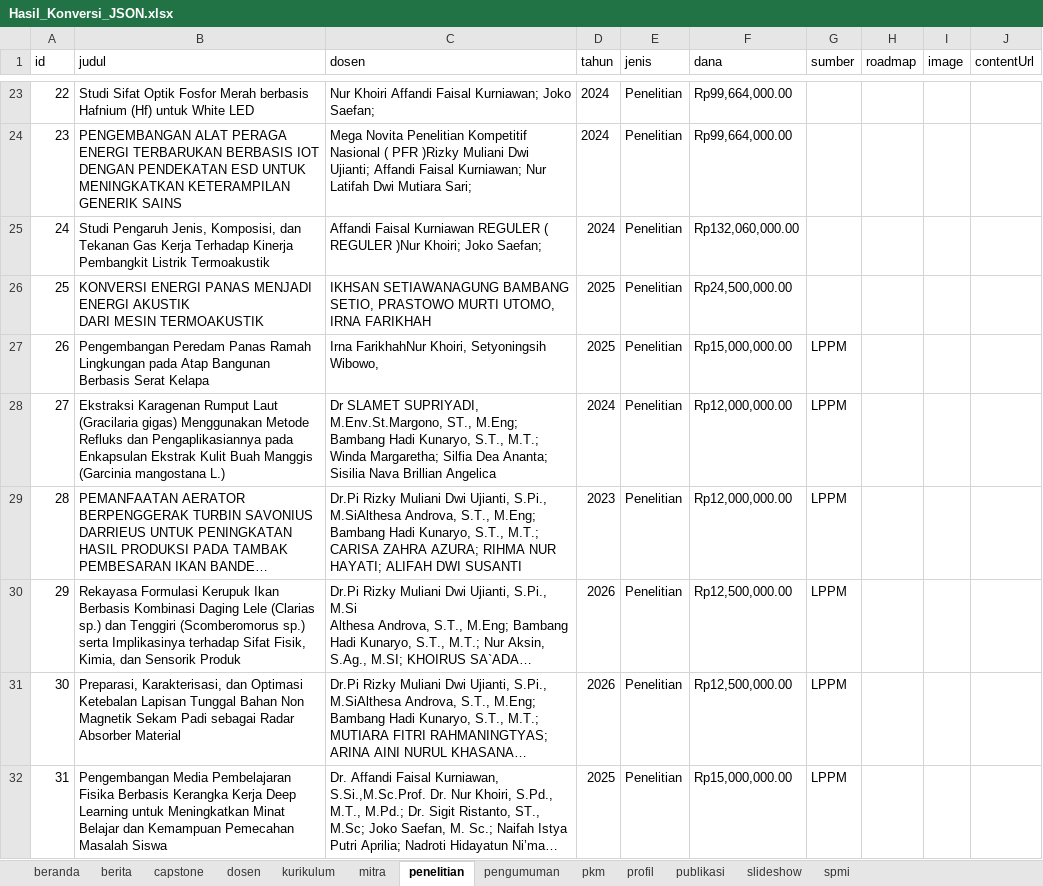
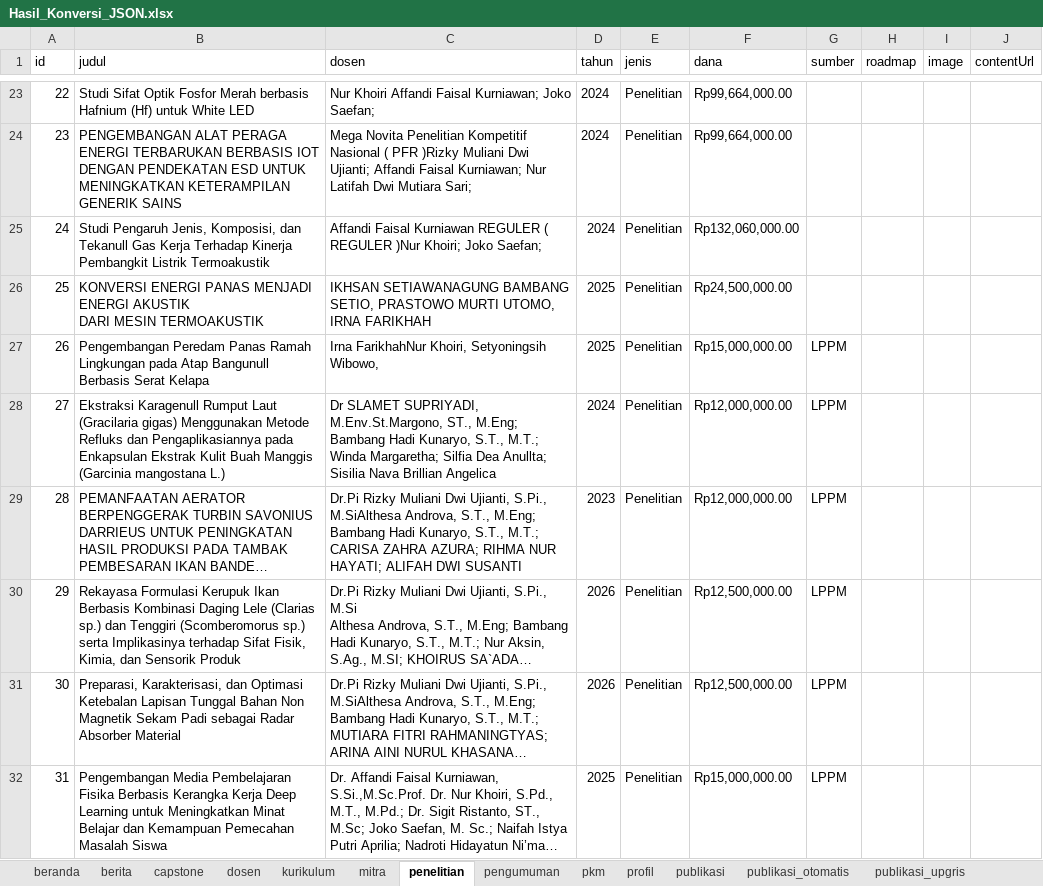
Before and after one commit to imaduddin-stack/webte, an Excel workbook: te-upgris/src/data/dummy/Hasil_Konversi_JSON.xlsx, sheet penelitian, drawn as a sheet; only a part is shown, gaps mark what is left out; long unchanged cells end in …; values as stored, in another font and other column widths than the file's, no borders; the diff covers the shown part only; the diff names each change by its address in the sheet, - before the commit and + after, or states it on an @@ line.

```diff
--- a/te-upgris/src/data/dummy/Hasil_Konversi_JSON.xlsx (sheet penelitian)
+++ b/te-upgris/src/data/dummy/Hasil_Konversi_JSON.xlsx (sheet penelitian)
+sheet tab: publikasi_otomatis
+sheet tab: publikasi_upgris
-B25 (judul): …Komposisi, dan Tekanan Gas Kerja…
+B25 (judul): …Komposisi, dan Tekanull Gas Kerja…
-B27 (judul): …pada Atap Bangunan Berbasis Serat…
+B27 (judul): …pada Atap Bangunull Berbasis Serat…
-B28 (judul): Ekstraksi Karagenan Rumput Laut…
+B28 (judul): Ekstraksi Karagenull Rumput Laut…
-C28 (dosen): …Silfia Dea Ananta; Sisilia Nava…
+C28 (dosen): …Silfia Dea Anullta; Sisilia Nava…
```
Also changed, not shown: 4 edited cells elsewhere in this sheet, sheet publikasi, sheet kurikulum, sheet dosen, sheet spmi, sheet capstone, sheet pkm, 32 other files.
